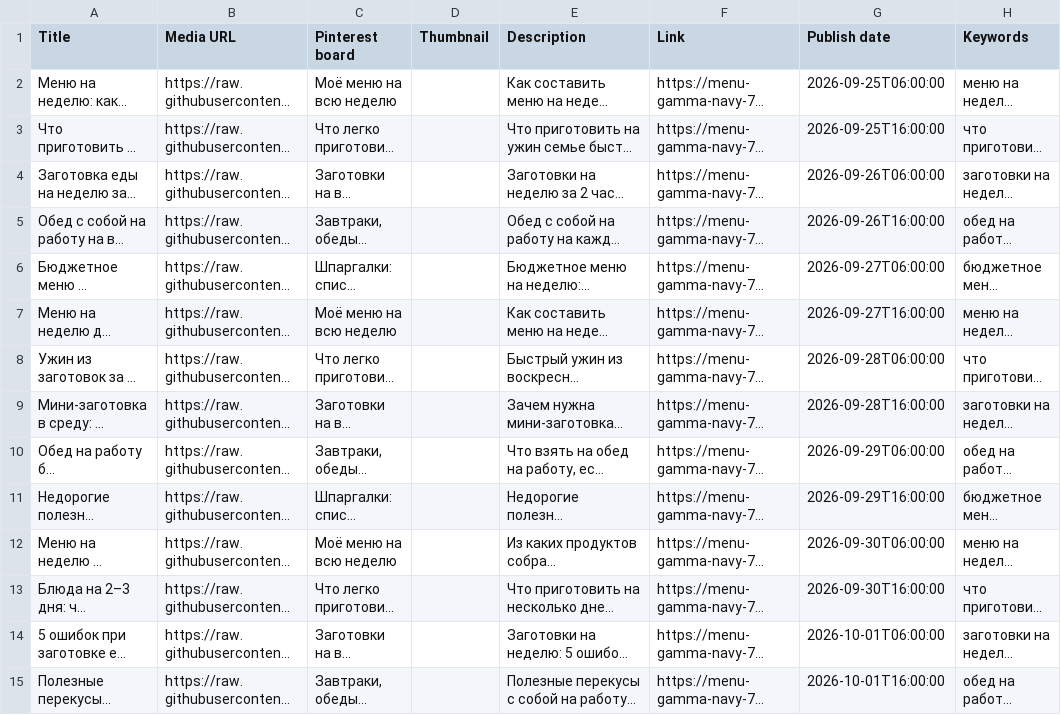
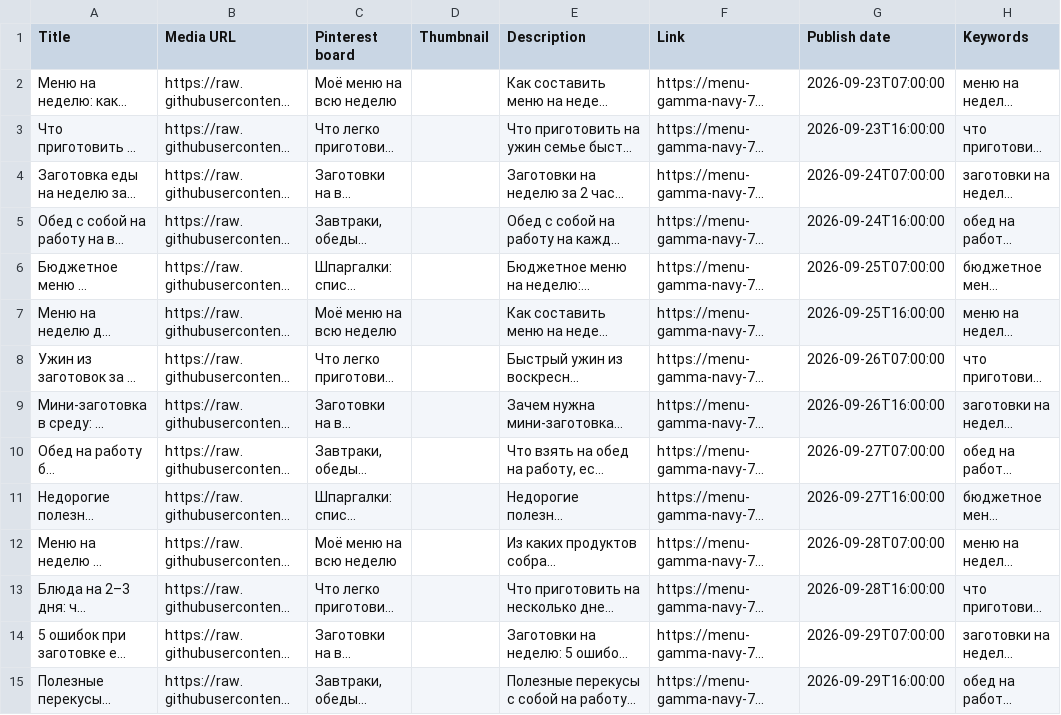
Before and after one commit to daryaykrivosheeva-web/expert-platform-v1, a CSV file: menu/marketing/pins-bulk-upload.csv, drawn as a sheet; only a part is shown; long unchanged cells end in …; the diff covers the shown part only; the diff names each change by its address in the sheet, - before the commit and + after, or states it on an @@ line.

```diff
--- a/menu/marketing/pins-bulk-upload.csv
+++ b/menu/marketing/pins-bulk-upload.csv
-G2 (Publish date): 2026-09-25T06:00:00
+G2 (Publish date): 2026-09-23T07:00:00
-G3 (Publish date): 2026-09-25T16:00:00
+G3 (Publish date): 2026-09-23T16:00:00
-G4 (Publish date): 2026-09-26T06:00:00
+G4 (Publish date): 2026-09-24T07:00:00
-G5 (Publish date): 2026-09-26T16:00:00
+G5 (Publish date): 2026-09-24T16:00:00
-G6 (Publish date): 2026-09-27T06:00:00
+G6 (Publish date): 2026-09-25T07:00:00
-G7 (Publish date): 2026-09-27T16:00:00
+G7 (Publish date): 2026-09-25T16:00:00
-G8 (Publish date): 2026-09-28T06:00:00
+G8 (Publish date): 2026-09-26T07:00:00
-G9 (Publish date): 2026-09-28T16:00:00
+G9 (Publish date): 2026-09-26T16:00:00
-G10 (Publish date): 2026-09-29T06:00:00
+G10 (Publish date): 2026-09-27T07:00:00
-G11 (Publish date): 2026-09-29T16:00:00
+G11 (Publish date): 2026-09-27T16:00:00
-G12 (Publish date): 2026-09-30T06:00:00
+G12 (Publish date): 2026-09-28T07:00:00
-G13 (Publish date): 2026-09-30T16:00:00
+G13 (Publish date): 2026-09-28T16:00:00
-G14 (Publish date): 2026-10-01T06:00:00
+G14 (Publish date): 2026-09-29T07:00:00
-G15 (Publish date): 2026-10-01T16:00:00
+G15 (Publish date): 2026-09-29T16:00:00
```
Also changed, not shown: 36 edited cells elsewhere in this file, 2 other files.
